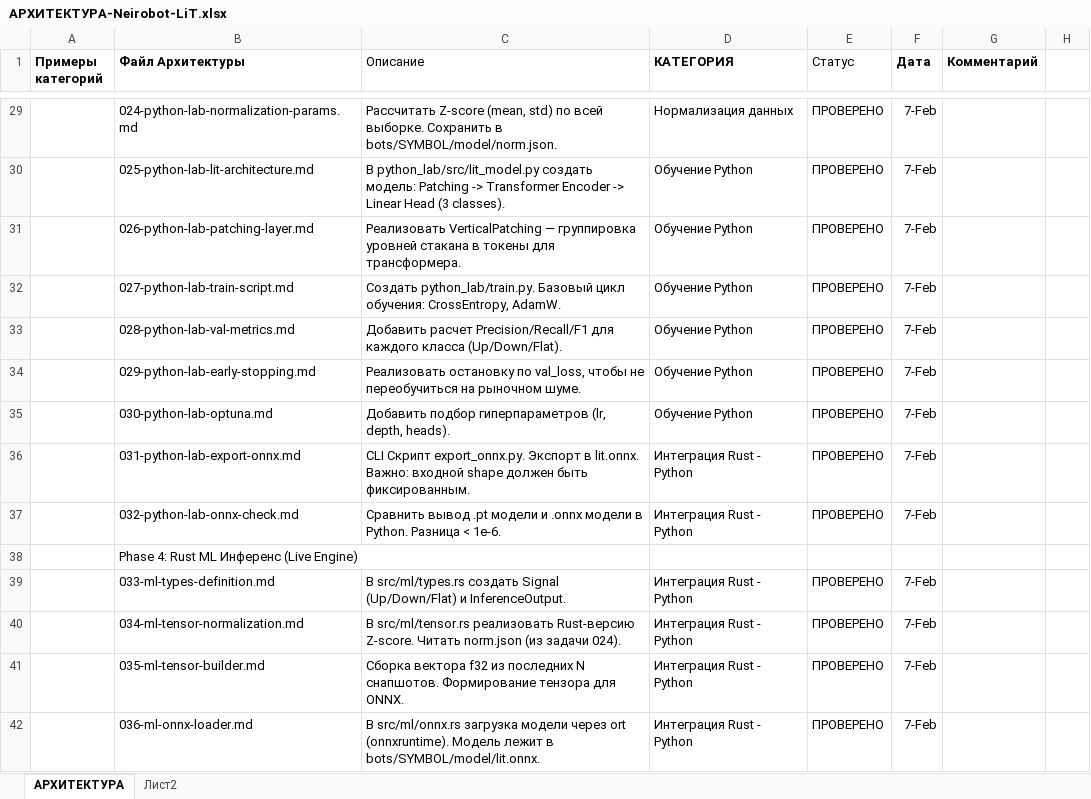
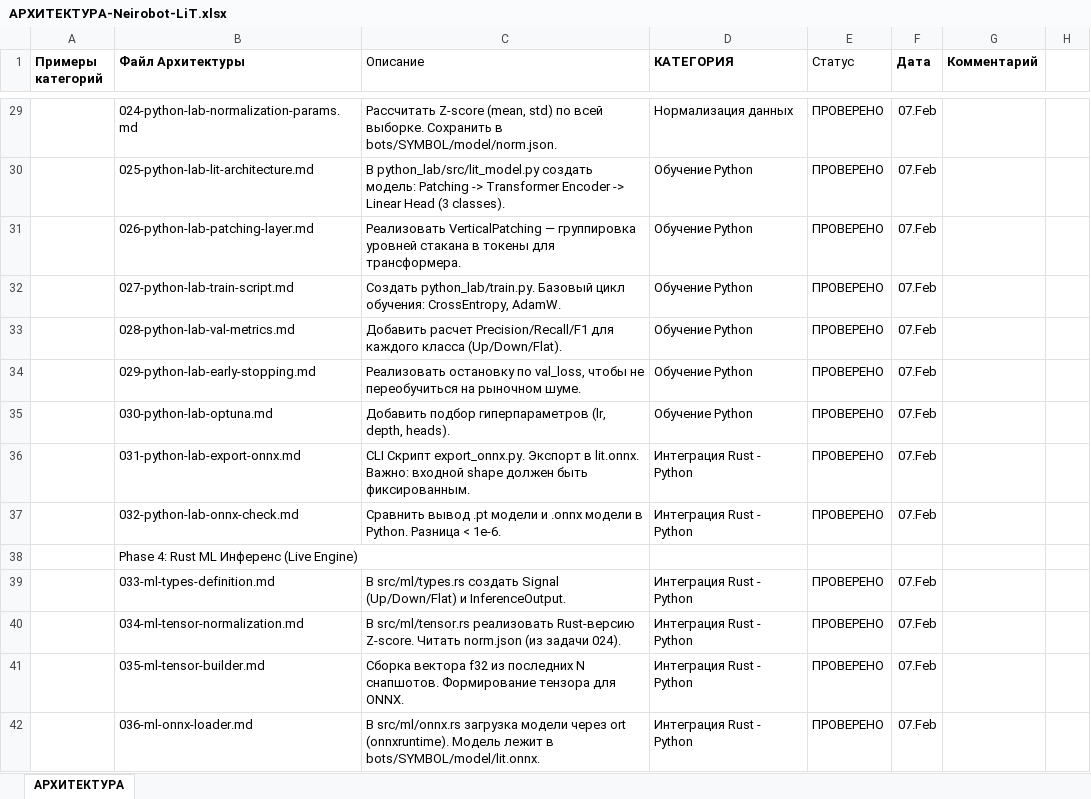
Before and after one commit to postavshikioptom/neirobot-lit, an Excel workbook: docs/АРХИТЕКТУРА-Neirobot-LiT.xlsx, sheet АРХИТЕКТУРА, drawn as a sheet; only a part is shown, gaps mark what is left out; values as stored, in another font and other column widths than the file's, no borders; the diff covers the shown part only; the diff names each change by its address in the sheet, - before the commit and + after, or states it on an @@ line.

```diff
--- a/docs/АРХИТЕКТУРА-Neirobot-LiT.xlsx (sheet АРХИТЕКТУРА)
+++ b/docs/АРХИТЕКТУРА-Neirobot-LiT.xlsx (sheet АРХИТЕКТУРА)
-sheet tab: Лист2
-F29:F37 (Дата): 7-Feb
+F29:F37 (Дата): 07.Feb
-F39:F42 (Дата): 7-Feb
+F39:F42 (Дата): 07.Feb
```
Also changed, not shown: 1 added row and 233 edited cells elsewhere in this sheet, 11 other files.
